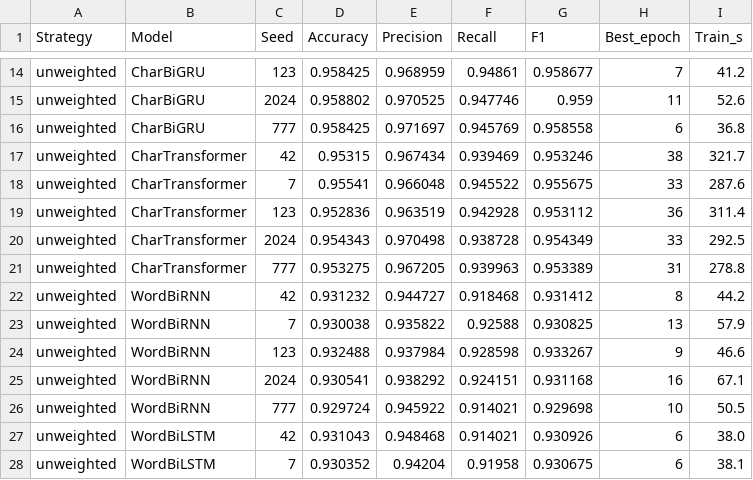
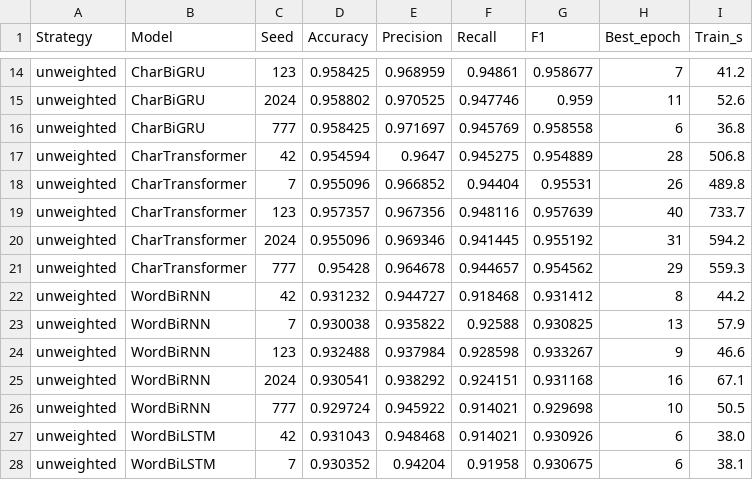
Before and after one commit to ericks-rs/indonesian-name-gender, a CSV file: results/tables/imbalance_protocol/imbalance_runs.csv, drawn as a sheet; only a part is shown, gaps mark what is left out; the diff covers the shown part only.

```diff
--- a/results/tables/imbalance_protocol/imbalance_runs.csv
+++ b/results/tables/imbalance_protocol/imbalance_runs.csv
@@ -16,7 +16,7 @@ unweighted,CharBiGRU,2024,0.958802,0.970525,0.947746,0.959,11,52.6
 unweighted,CharBiGRU,777,0.958425,0.971697,0.945769,0.958558,6,36.8
-unweighted,CharTransformer,42,0.95315,0.967434,0.939469,0.953246,38,321.7
-unweighted,CharTransformer,7,0.95541,0.966048,0.945522,0.955675,33,287.6
-unweighted,CharTransformer,123,0.952836,0.963519,0.942928,0.953112,36,311.4
-unweighted,CharTransformer,2024,0.954343,0.970498,0.938728,0.954349,33,292.5
-unweighted,CharTransformer,777,0.953275,0.967205,0.939963,0.953389,31,278.8
+unweighted,CharTransformer,42,0.954594,0.9647,0.945275,0.954889,28,506.8
+unweighted,CharTransformer,7,0.955096,0.966852,0.94404,0.95531,26,489.8
+unweighted,CharTransformer,123,0.957357,0.967356,0.948116,0.957639,40,733.7
+unweighted,CharTransformer,2024,0.955096,0.969346,0.941445,0.955192,31,594.2
+unweighted,CharTransformer,777,0.95428,0.964678,0.944657,0.954562,29,559.3
 unweighted,WordBiRNN,42,0.931232,0.944727,0.918468,0.931412,8,44.2
```
Also changed, not shown: 148 edited cells elsewhere in this file, results/final/40_imbalance_protocol/paired_runs.csv, results/final/40_imbalance_protocol/per_model_paired.csv, 16 other files.
